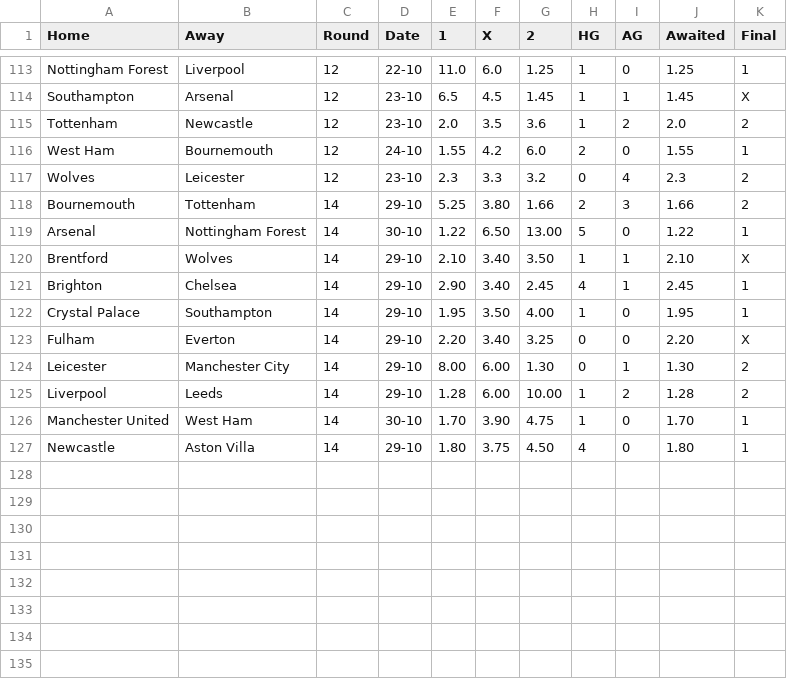
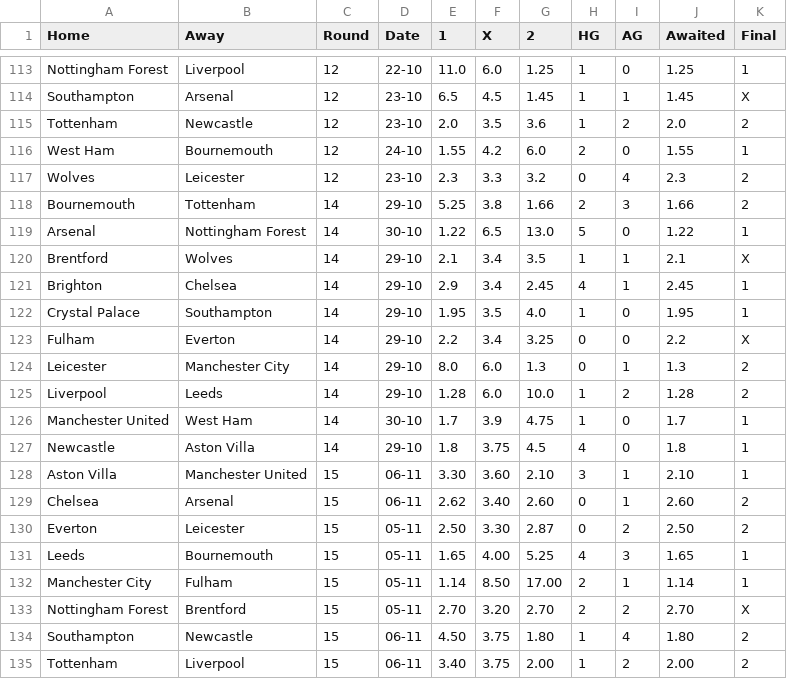
Before and after one commit to Brr1-99/Sport_Events_Stats_Collector, a CSV file: src/rounds/2022_Premier_League.csv, drawn as a sheet; only a part is shown, gaps mark what is left out; the diff covers the shown part only.

```diff
--- a/src/rounds/2022_Premier_League.csv
+++ b/src/rounds/2022_Premier_League.csv
@@ -117,11 +117,19 @@ West Ham,Bournemouth,12,24-10,1.55,4.2,6.0,2,0,1.55,1
 Wolves,Leicester,12,23-10,2.3,3.3,3.2,0,4,2.3,2
-Bournemouth,Tottenham,14,29-10,5.25,3.80,1.66,2,3,1.66,2
-Arsenal,Nottingham Forest,14,30-10,1.22,6.50,13.00,5,0,1.22,1
-Brentford,Wolves,14,29-10,2.10,3.40,3.50,1,1,2.10,X
-Brighton,Chelsea,14,29-10,2.90,3.40,2.45,4,1,2.45,1
-Crystal Palace,Southampton,14,29-10,1.95,3.50,4.00,1,0,1.95,1
-Fulham,Everton,14,29-10,2.20,3.40,3.25,0,0,2.20,X
-Leicester,Manchester City,14,29-10,8.00,6.00,1.30,0,1,1.30,2
-Liverpool,Leeds,14,29-10,1.28,6.00,10.00,1,2,1.28,2
-Manchester United,West Ham,14,30-10,1.70,3.90,4.75,1,0,1.70,1
-Newcastle,Aston Villa,14,29-10,1.80,3.75,4.50,4,0,1.80,1
+Bournemouth,Tottenham,14,29-10,5.25,3.8,1.66,2,3,1.66,2
+Arsenal,Nottingham Forest,14,30-10,1.22,6.5,13.0,5,0,1.22,1
+Brentford,Wolves,14,29-10,2.1,3.4,3.5,1,1,2.1,X
+Brighton,Chelsea,14,29-10,2.9,3.4,2.45,4,1,2.45,1
+Crystal Palace,Southampton,14,29-10,1.95,3.5,4.0,1,0,1.95,1
+Fulham,Everton,14,29-10,2.2,3.4,3.25,0,0,2.2,X
+Leicester,Manchester City,14,29-10,8.0,6.0,1.3,0,1,1.3,2
+Liverpool,Leeds,14,29-10,1.28,6.0,10.0,1,2,1.28,2
+Manchester United,West Ham,14,30-10,1.7,3.9,4.75,1,0,1.7,1
+Newcastle,Aston Villa,14,29-10,1.8,3.75,4.5,4,0,1.8,1
+Aston Villa,Manchester United,15,06-11,3.30,3.60,2.10,3,1,2.10,1
+Chelsea,Arsenal,15,06-11,2.62,3.40,2.60,0,1,2.60,2
+Everton,Leicester,15,05-11,2.50,3.30,2.87,0,2,2.50,2
+Leeds,Bournemouth,15,05-11,1.65,4.00,5.25,4,3,1.65,1
+Manchester City,Fulham,15,05-11,1.14,8.50,17.00,2,1,1.14,1
+Nottingham Forest,Brentford,15,05-11,2.70,3.20,2.70,2,2,2.70,X
+Southampton,Newcastle,15,06-11,4.50,3.75,1.80,1,4,1.80,2
+Tottenham,Liverpool,15,06-11,3.40,3.75,2.00,1,2,2.00,2
```
Also changed, not shown: 2 added rows elsewhere in this file, src/rounds/2022_Bundesliga.csv, src/rounds/2022_La_Liga.csv, 7 other files.
